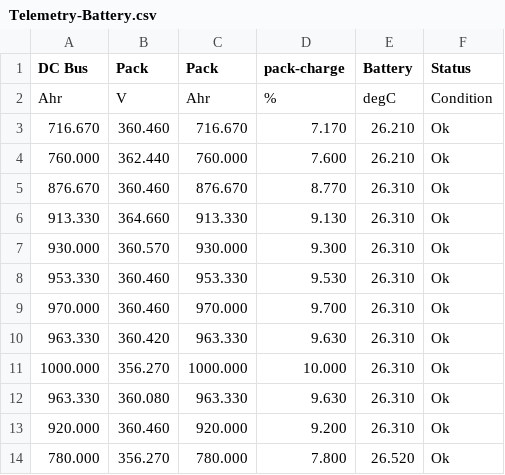
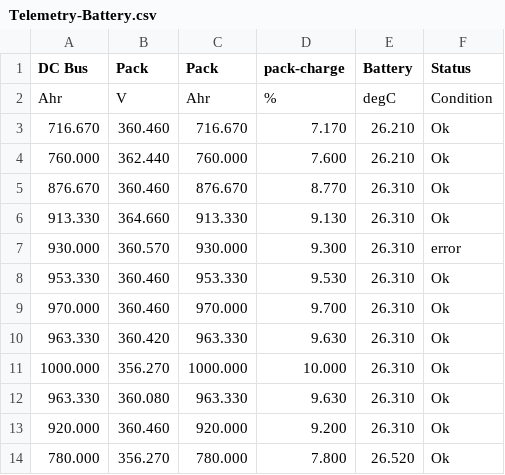
Before and after one commit to Ma0267/dashboardgroup3, a CSV file: data/Telemetry-Battery.csv, drawn as a sheet; only a part is shown.

Commit message:
modify data for test

```diff
--- a/data/Telemetry-Battery.csv
+++ b/data/Telemetry-Battery.csv
@@ -6,3 +6,3 @@ Ahr;V;Ahr;%;degC;Condition
 913.330;364.660;913.330;9.130;26.310;Ok
-930.000;360.570;930.000;9.300;26.310;Ok
+930.000;360.570;930.000;9.300;26.310;error
 953.330;360.460;953.330;9.530;26.310;Ok
```
